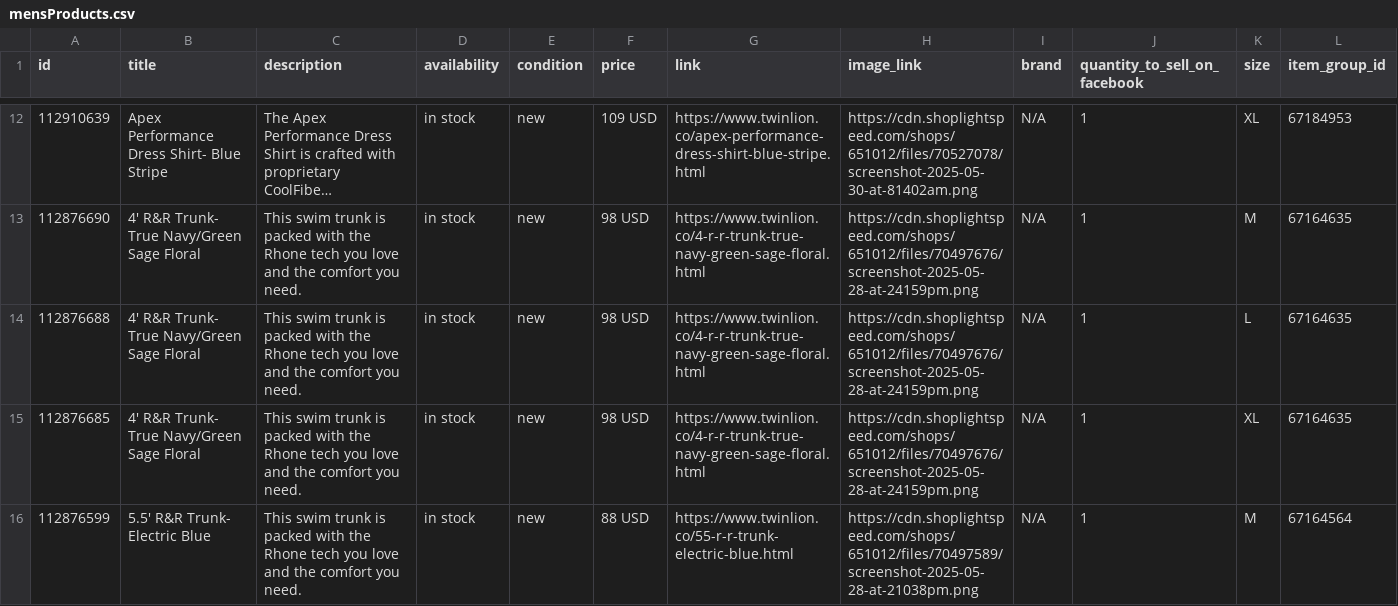
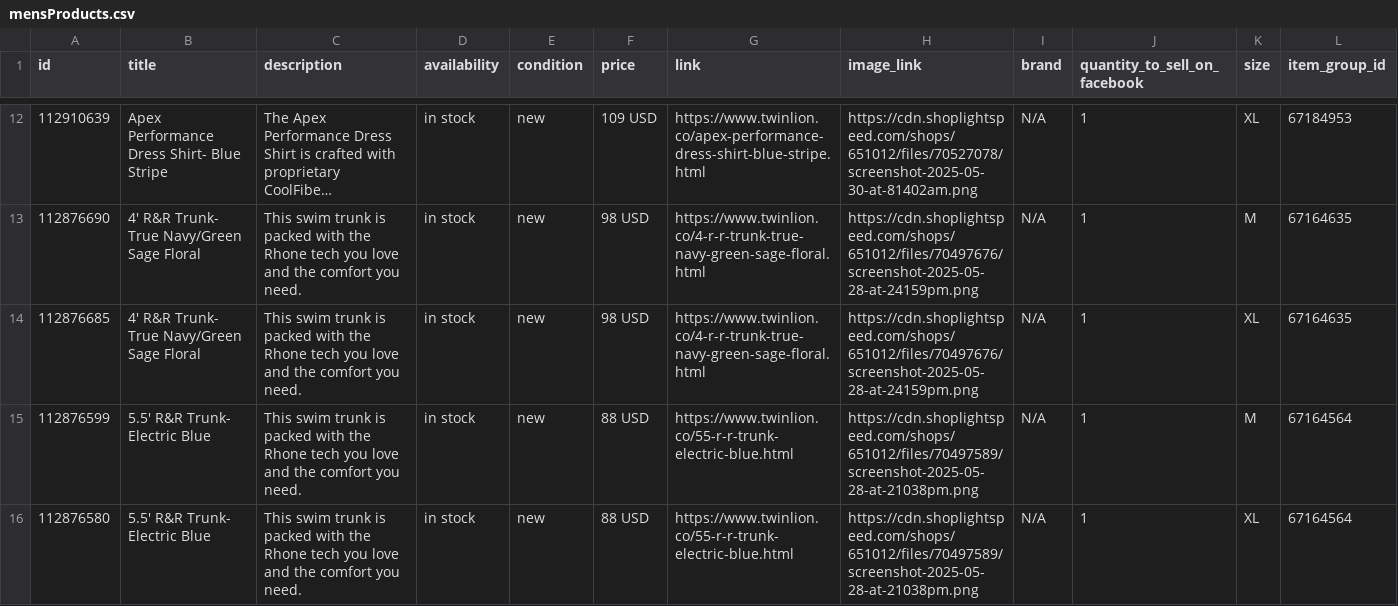
Before and after one commit to carolinewales/TwinLionMetaFeed, a CSV file: mensProducts.csv, drawn as a sheet; only a part is shown, gaps mark what is left out; the shorter side is filled out with more unchanged rows; long unchanged cells end in …; the diff covers the shown part only.

```diff
--- a/mensProducts.csv
+++ b/mensProducts.csv
@@ -13,3 +13,2 @@ id,title,description,availability,condition,price,link,image_link,brand,quantity
 112876690,4' R&R Trunk- True Navy/Green Sage Floral,This swim trunk is packed with the Rhone tech you love and the comfort you need.,in stock,new,98 USD,https://www.twinlion.co/4-r-r-trunk-true-navy-green-sage-floral.html,https://cdn.shoplightspeed.com/shops/651012/files/70497676/screenshot-2025-05-28-at-24159pm.png,N/A,1,M,67164635
-112876688,4' R&R Trunk- True Navy/Green Sage Floral,This swim trunk is packed with the Rhone tech you love and the comfort you need.,in stock,new,98 USD,https://www.twinlion.co/4-r-r-trunk-true-navy-green-sage-floral.html,https://cdn.shoplightspeed.com/shops/651012/files/70497676/screenshot-2025-05-28-at-24159pm.png,N/A,1,L,67164635
 112876685,4' R&R Trunk- True Navy/Green Sage Floral,This swim trunk is packed with the Rhone tech you love and the comfort you need.,in stock,new,98 USD,https://www.twinlion.co/4-r-r-trunk-true-navy-green-sage-floral.html,https://cdn.shoplightspeed.com/shops/651012/files/70497676/screenshot-2025-05-28-at-24159pm.png,N/A,1,XL,67164635
```
Also changed, not shown: 2 removed rows elsewhere in this file.
